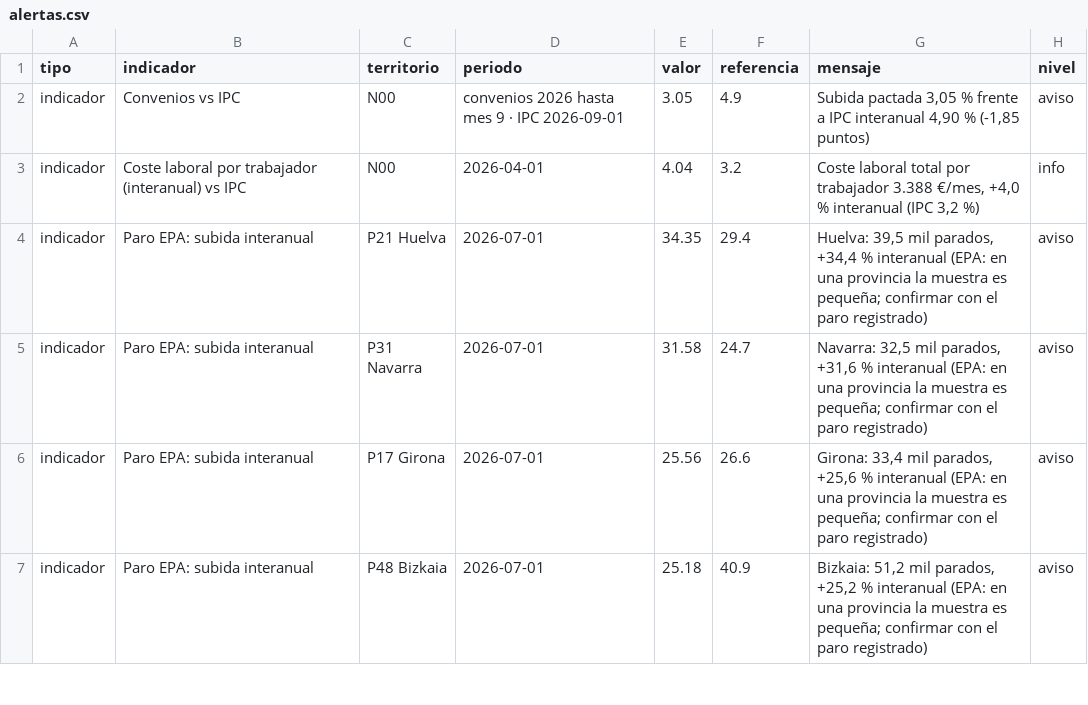
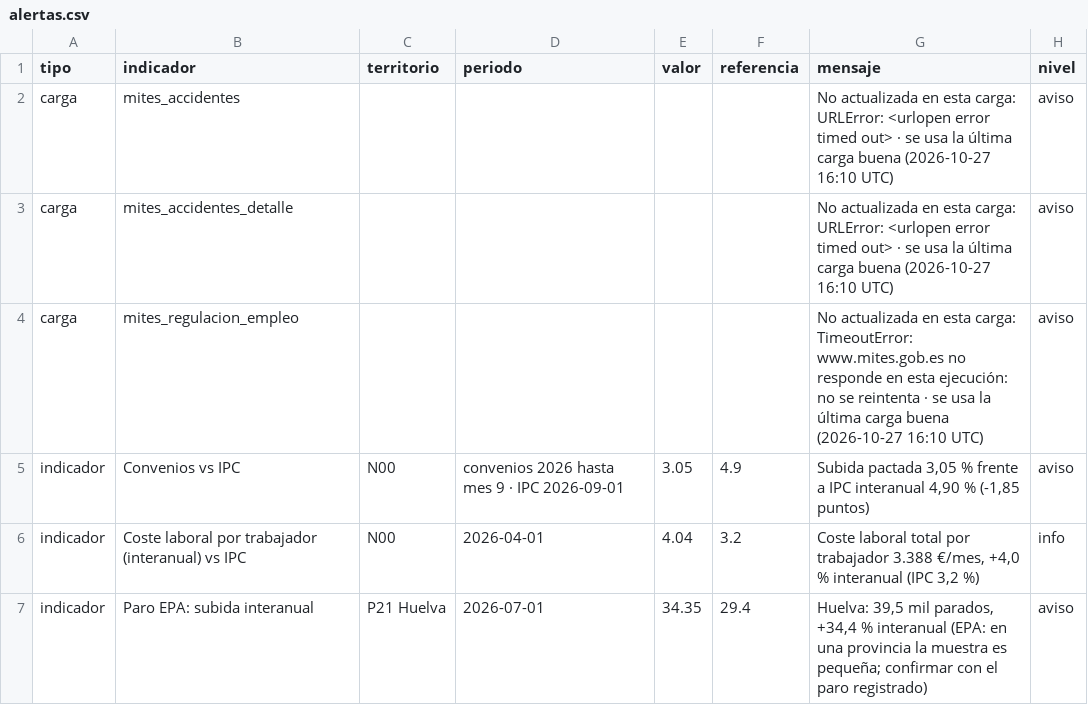
Before and after one commit to javiermcb/Dashboard_-Espa-a_Empleo, a CSV file: resultados/pipeline/alertas.csv, drawn as a sheet; only a part is shown; the shorter side is filled out with more unchanged rows.

```diff
--- a/resultados/pipeline/alertas.csv
+++ b/resultados/pipeline/alertas.csv
@@ -1,2 +1,5 @@
 tipo;indicador;territorio;periodo;valor;referencia;mensaje;nivel
+carga;mites_accidentes;;;;;No actualizada en esta carga: URLError: <urlopen error timed out> · se usa la última carga buena (2026-10-27 16:10 UTC);aviso
+carga;mites_accidentes_detalle;;;;;No actualizada en esta carga: URLError: <urlopen error timed out> · se usa la última carga buena (2026-10-27 16:10 UTC);aviso
+carga;mites_regulacion_empleo;;;;;No actualizada en esta carga: TimeoutError: www.mites.gob.es no responde en esta ejecución: no se reintenta · se usa la última carga buena (2026-10-27 16:10 UTC);aviso
 indicador;Convenios vs IPC;N00;convenios 2026 hasta mes 9 · IPC 2026-09-01;3.05;4.9;Subida pactada 3,05 % frente a IPC interanual 4,90 % (-1,85 puntos);aviso
```
Also changed, not shown: resultados/pipeline/fuentes_carga.csv, resultados/pipeline/ine_carga.csv, 7 other files.
